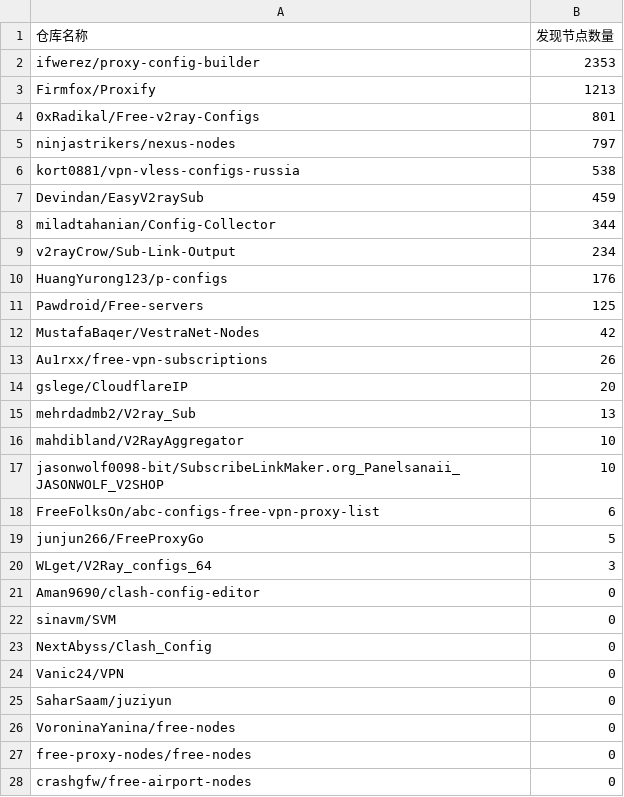
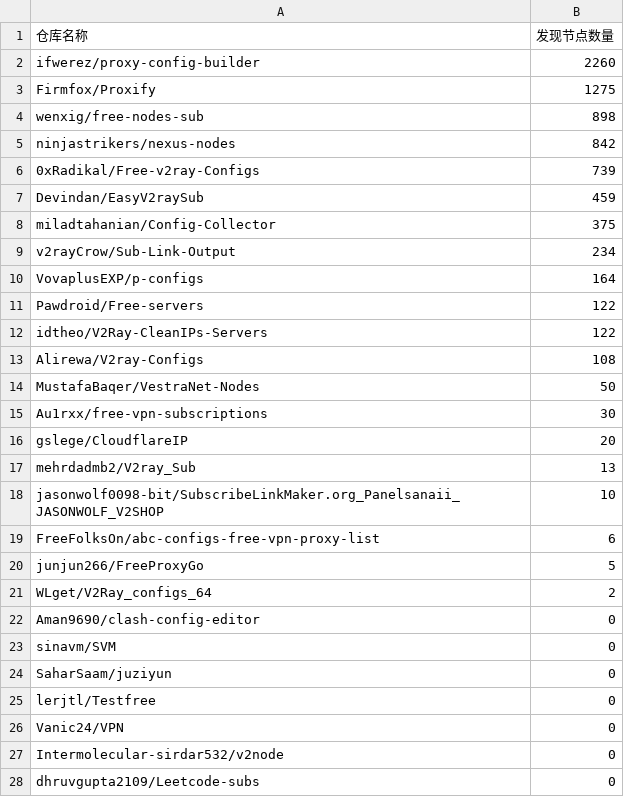
Before and after one commit to qjlxg/off, a CSV file: results/stats.csv, drawn as a sheet; only a part is shown; the shorter side is filled out with more unchanged rows; the diff covers the shown part only.

```diff
--- a/results/stats.csv
+++ b/results/stats.csv
@@ -1,17 +1,18 @@
 仓库名称,发现节点数量
-ifwerez/proxy-config-builder,2353
-Firmfox/Proxify,1213
-0xRadikal/Free-v2ray-Configs,801
-ninjastrikers/nexus-nodes,797
-kort0881/vpn-vless-configs-russia,538
+ifwerez/proxy-config-builder,2260
+Firmfox/Proxify,1275
+wenxig/free-nodes-sub,898
+ninjastrikers/nexus-nodes,842
+0xRadikal/Free-v2ray-Configs,739
 Devindan/EasyV2raySub,459
-miladtahanian/Config-Collector,344
+miladtahanian/Config-Collector,375
 v2rayCrow/Sub-Link-Output,234
-HuangYurong123/p-configs,176
-Pawdroid/Free-servers,125
-MustafaBaqer/VestraNet-Nodes,42
-Au1rxx/free-vpn-subscriptions,26
+VovaplusEXP/p-configs,164
+Pawdroid/Free-servers,122
+idtheo/V2Ray-CleanIPs-Servers,122
+Alirewa/V2ray-Configs,108
+MustafaBaqer/VestraNet-Nodes,50
+Au1rxx/free-vpn-subscriptions,30
 gslege/CloudflareIP,20
 mehrdadmb2/V2ray_Sub,13
-mahdibland/V2RayAggregator,10
 jasonwolf0098-bit/SubscribeLinkMaker.org_Panelsanaii_JASONWOLF_V2SHOP,10
@@ -19,10 +20,8 @@ FreeFolksOn/abc-configs-free-vpn-proxy-list,6
 junjun266/FreeProxyGo,5
-WLget/V2Ray_configs_64,3
+WLget/V2Ray_configs_64,2
 Aman9690/clash-config-editor,0
 sinavm/SVM,0
-NextAbyss/Clash_Config,0
+SaharSaam/juziyun,0
+lerjtl/Testfree,0
 Vanic24/VPN,0
-SaharSaam/juziyun,0
-VoroninaYanina/free-nodes,0
-free-proxy-nodes/free-nodes,0
-crashgfw/free-airport-nodes,0
+Intermolecular-sirdar532/v2node,0
```
Also changed, not shown: 1 removed row elsewhere in this file, 1 other file.
